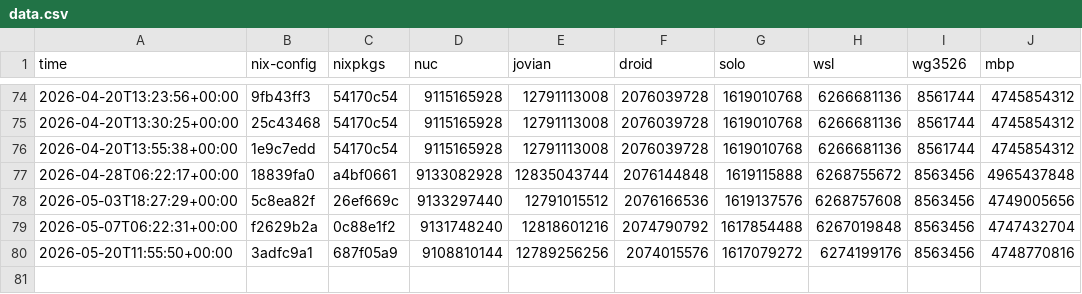
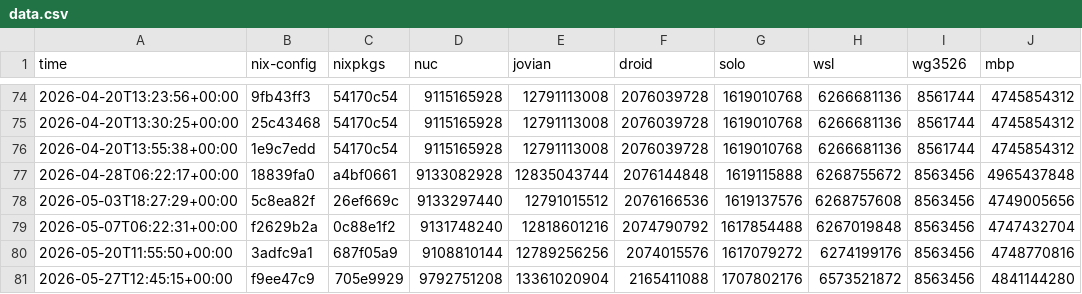
Before and after one commit to azuwis/nix-config, a CSV file: data.csv, drawn as a sheet; only a part is shown, gaps mark what is left out; the diff names each change by its address in the sheet, - before the commit and + after, or states it on an @@ line.

```diff
--- a/data.csv
+++ b/data.csv
+row 81: 2026-05-27T12:45:15+00:00 | f9ee47c9 | 705e9929 | 9792751208 | 13361020904 | 2165411088 | 1707802176 | 6573521872 | 8563456 | 4841144280
```
